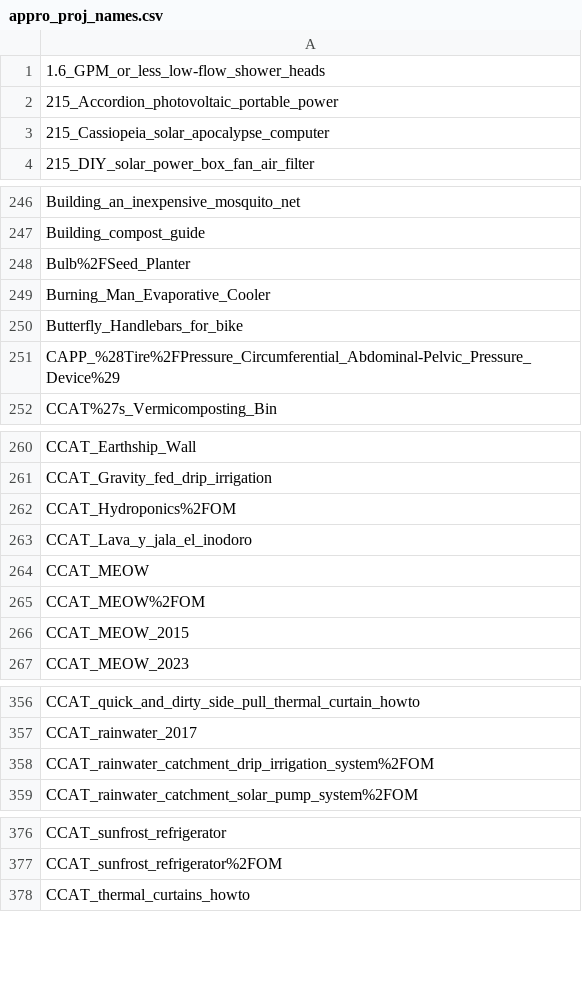
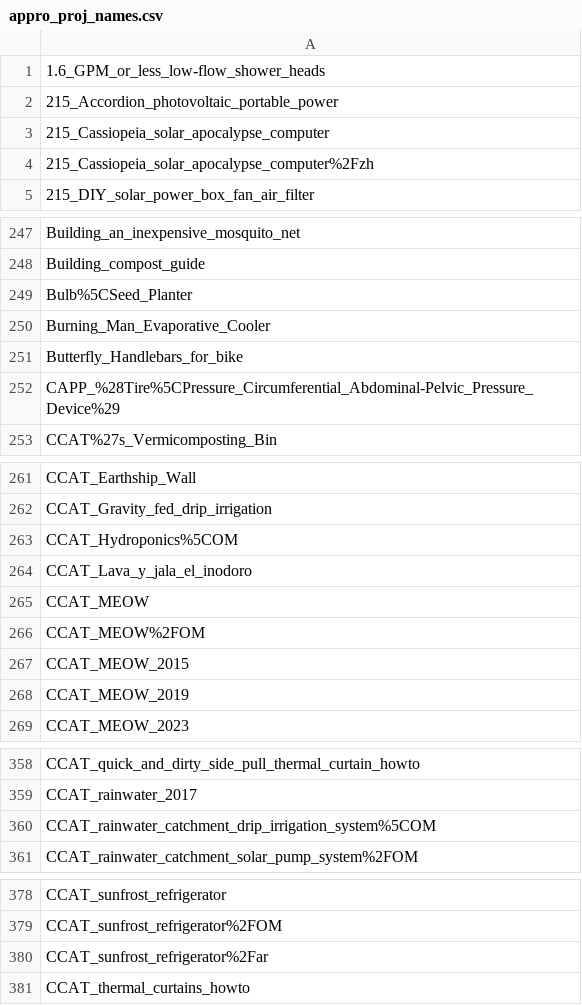
Before and after one commit to OPEN-NEXT/LOSH-Appropedia-Scraper, a CSV file: appro_proj_names.csv, drawn as a sheet; only a part is shown, gaps mark what is left out; the diff covers the shown part only.

```diff
--- a/appro_proj_names.csv
+++ b/appro_proj_names.csv
@@ -3,2 +3,3 @@
 215_Cassiopeia_solar_apocalypse_computer
+215_Cassiopeia_solar_apocalypse_computer%2Fzh
 215_DIY_solar_power_box_fan_air_filter
@@ -247,6 +248,6 @@ Building_an_inexpensive_mosquito_net
 Building_compost_guide
-Bulb%2FSeed_Planter
+Bulb%5CSeed_Planter
 Burning_Man_Evaporative_Cooler
 Butterfly_Handlebars_for_bike
-CAPP_%28Tire%2FPressure_Circumferential_Abdominal-Pelvic_Pressure_Device%29
+CAPP_%28Tire%5CPressure_Circumferential_Abdominal-Pelvic_Pressure_Device%29
 CCAT%27s_Vermicomposting_Bin
@@ -261,3 +262,3 @@ CCAT_Earthship_Wall
 CCAT_Gravity_fed_drip_irrigation
-CCAT_Hydroponics%2FOM
+CCAT_Hydroponics%5COM
 CCAT_Lava_y_jala_el_inodoro
@@ -266,2 +267,3 @@ CCAT_MEOW%2FOM
 CCAT_MEOW_2015
+CCAT_MEOW_2019
 CCAT_MEOW_2023
@@ -357,3 +359,3 @@ CCAT_quick_and_dirty_side_pull_thermal_curtain_howto
 CCAT_rainwater_2017
-CCAT_rainwater_catchment_drip_irrigation_system%2FOM
+CCAT_rainwater_catchment_drip_irrigation_system%5COM
 CCAT_rainwater_catchment_solar_pump_system%2FOM
@@ -377,2 +379,3 @@ CCAT_sunfrost_refrigerator
 CCAT_sunfrost_refrigerator%2FOM
+CCAT_sunfrost_refrigerator%2Far
 CCAT_thermal_curtains_howto
```
Also changed, not shown: 5 added rows, 1 removed row and 11 edited cells elsewhere in this file, appro_yaml_urls.csv, 1 other file.
